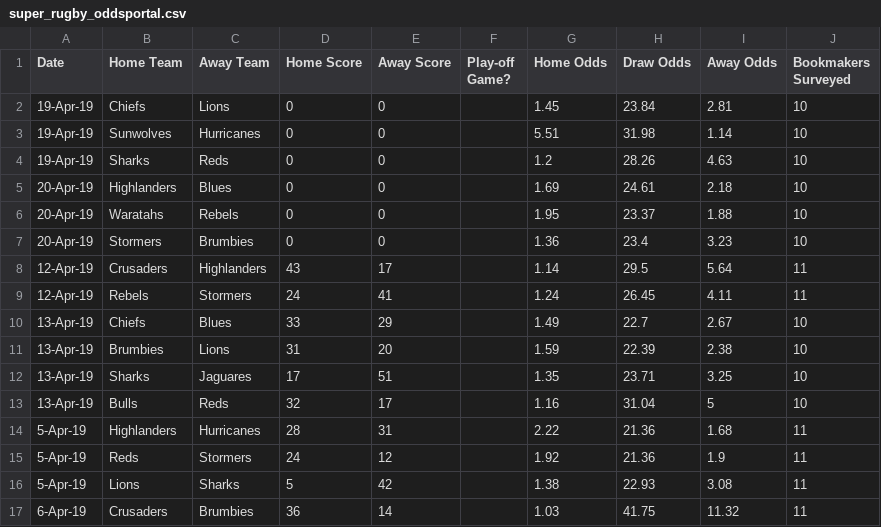
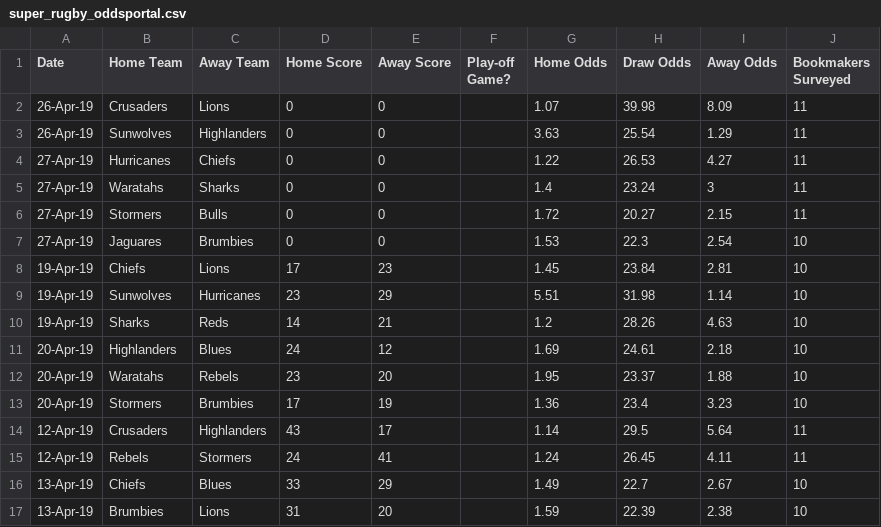
Before and after one commit to kieranbd/superrugby-predictor, a CSV file: super_rugby_oddsportal.csv, drawn as a sheet; only a part is shown; the shorter side is filled out with more unchanged rows.

Commit message:
Odds 26 apr

```diff
--- a/super_rugby_oddsportal.csv
+++ b/super_rugby_oddsportal.csv
@@ -1,8 +1,14 @@
 Date,Home Team,Away Team,Home Score,Away Score,Play-off Game?,Home Odds,Draw Odds,Away Odds,Bookmakers Surveyed
-19-Apr-19,Chiefs,Lions,0,0,,1.45,23.84,2.81,10
-19-Apr-19,Sunwolves,Hurricanes,0,0,,5.51,31.98,1.14,10
-19-Apr-19,Sharks,Reds,0,0,,1.2,28.26,4.63,10
-20-Apr-19,Highlanders,Blues,0,0,,1.69,24.61,2.18,10
-20-Apr-19,Waratahs,Rebels,0,0,,1.95,23.37,1.88,10
-20-Apr-19,Stormers,Brumbies,0,0,,1.36,23.4,3.23,10
+26-Apr-19,Crusaders,Lions,0,0,,1.07,39.98,8.09,11
+26-Apr-19,Sunwolves,Highlanders,0,0,,3.63,25.54,1.29,11
+27-Apr-19,Hurricanes,Chiefs,0,0,,1.22,26.53,4.27,11
+27-Apr-19,Waratahs,Sharks,0,0,,1.4,23.24,3,11
+27-Apr-19,Stormers,Bulls,0,0,,1.72,20.27,2.15,11
+27-Apr-19,Jaguares,Brumbies,0,0,,1.53,22.3,2.54,10
+19-Apr-19,Chiefs,Lions,17,23,,1.45,23.84,2.81,10
+19-Apr-19,Sunwolves,Hurricanes,23,29,,5.51,31.98,1.14,10
+19-Apr-19,Sharks,Reds,14,21,,1.2,28.26,4.63,10
+20-Apr-19,Highlanders,Blues,24,12,,1.69,24.61,2.18,10
+20-Apr-19,Waratahs,Rebels,23,20,,1.95,23.37,1.88,10
+20-Apr-19,Stormers,Brumbies,17,19,,1.36,23.4,3.23,10
 12-Apr-19,Crusaders,Highlanders,43,17,,1.14,29.5,5.64,11
```
